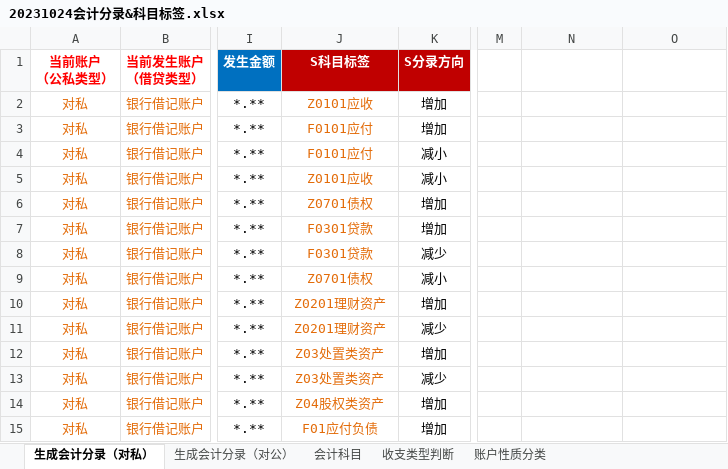
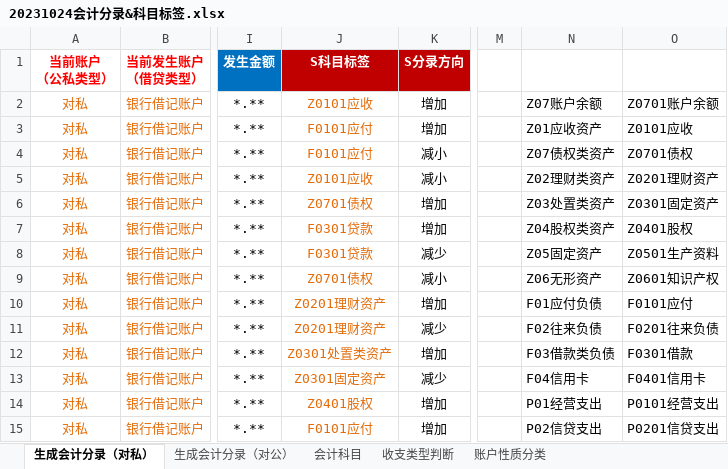
Before and after one commit to kanye1025/account_statement, an Excel workbook: config/20231024会计分录&科目标签.xlsx, sheet 生成会计分录（对私）, drawn as a sheet; only a part is shown, gaps mark what is left out; values as stored, in another font and other column widths than the file's, no borders; the diff covers the shown part only; the diff names each change by its address in the sheet, - before the commit and + after, or states it on an @@ line.

Commit message:
no message

```diff
--- a/config/20231024会计分录&科目标签.xlsx (sheet 生成会计分录（对私）)
+++ b/config/20231024会计分录&科目标签.xlsx (sheet 生成会计分录（对私）)
-N2: (empty)
+N2: Z07账户余额
-O2: (empty)
+O2: Z0701账户余额
-N3: (empty)
+N3: Z01应收资产
-O3: (empty)
+O3: Z0101应收
-N4: (empty)
+N4: Z07债权类资产
-O4: (empty)
+O4: Z0701债权
-N5: (empty)
+N5: Z02理财类资产
-O5: (empty)
+O5: Z0201理财资产
-N6: (empty)
+N6: Z03处置类资产
-O6: (empty)
+O6: Z0301固定资产
-N7: (empty)
+N7: Z04股权类资产
-O7: (empty)
+O7: Z0401股权
-N8: (empty)
+N8: Z05固定资产
-O8: (empty)
+O8: Z0501生产资料
-N9: (empty)
+N9: Z06无形资产
-O9: (empty)
+O9: Z0601知识产权
-N10: (empty)
+N10: F01应付负债
-O10: (empty)
+O10: F0101应付
-N11: (empty)
+N11: F02往来负债
-O11: (empty)
+O11: F0201往来负债
-J12 (S科目标签): Z03处置类资产
+J12 (S科目标签): Z0301处置类资产
-N12: (empty)
+N12: F03借款类负债
-O12: (empty)
+O12: F0301借款
-J13 (S科目标签): Z03处置类资产
+J13 (S科目标签): Z0301固定资产
-N13: (empty)
+N13: F04信用卡
-O13: (empty)
+O13: F0401信用卡
-J14 (S科目标签): Z04股权类资产
+J14 (S科目标签): Z0401股权
-N14: (empty)
+N14: P01经营支出
-O14: (empty)
+O14: P0101经营支出
-J15 (S科目标签): F01应付负债
+J15 (S科目标签): F0101应付
-N15: (empty)
+N15: P02信贷支出
-O15: (empty)
+O15: P0201信贷支出
```
Also changed, not shown: 20 edited cells elsewhere in this sheet, sheet 生成会计分录（对公）, sheet 会计科目.
